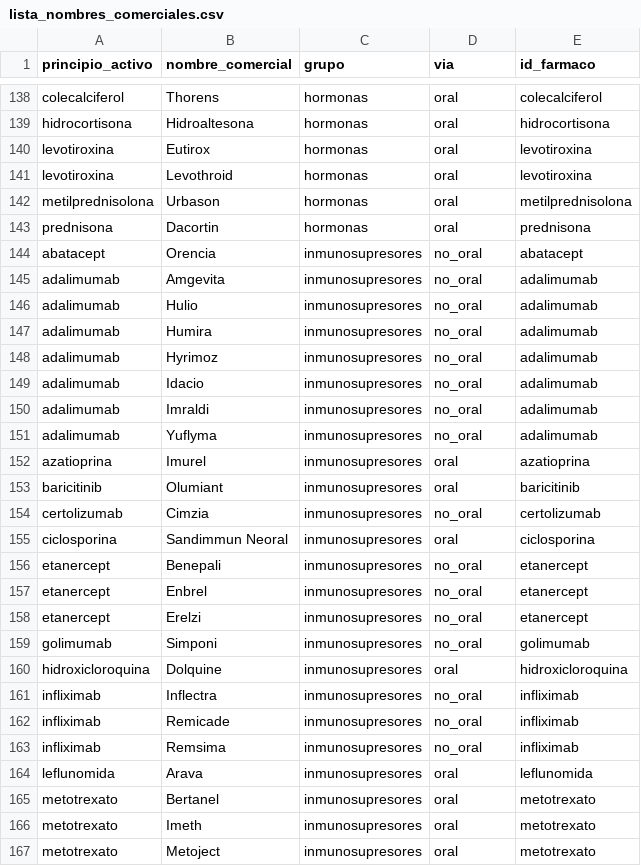
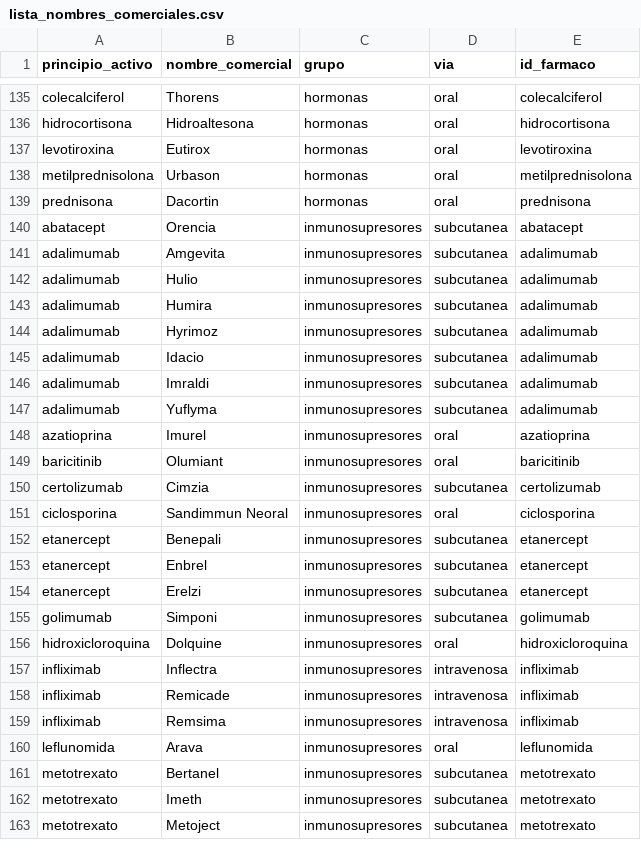
Before and after one commit to fernigear-spec/preanestesia, a CSV file: docs/lista_nombres_comerciales.csv, drawn as a sheet; only a part is shown, gaps mark what is left out; the diff covers the shown part only.

```diff
--- a/docs/lista_nombres_comerciales.csv
+++ b/docs/lista_nombres_comerciales.csv
@@ -140,28 +137,27 @@ hidrocortisona;Hidroaltesona;hormonas;oral;hidrocortisona
 levotiroxina;Eutirox;hormonas;oral;levotiroxina
-levotiroxina;Levothroid;hormonas;oral;levotiroxina
 metilprednisolona;Urbason;hormonas;oral;metilprednisolona
 prednisona;Dacortin;hormonas;oral;prednisona
-abatacept;Orencia;inmunosupresores;no_oral;abatacept
-adalimumab;Amgevita;inmunosupresores;no_oral;adalimumab
-adalimumab;Hulio;inmunosupresores;no_oral;adalimumab
-adalimumab;Humira;inmunosupresores;no_oral;adalimumab
-adalimumab;Hyrimoz;inmunosupresores;no_oral;adalimumab
-adalimumab;Idacio;inmunosupresores;no_oral;adalimumab
-adalimumab;Imraldi;inmunosupresores;no_oral;adalimumab
-adalimumab;Yuflyma;inmunosupresores;no_oral;adalimumab
+abatacept;Orencia;inmunosupresores;subcutanea;abatacept
+adalimumab;Amgevita;inmunosupresores;subcutanea;adalimumab
+adalimumab;Hulio;inmunosupresores;subcutanea;adalimumab
+adalimumab;Humira;inmunosupresores;subcutanea;adalimumab
+adalimumab;Hyrimoz;inmunosupresores;subcutanea;adalimumab
+adalimumab;Idacio;inmunosupresores;subcutanea;adalimumab
+adalimumab;Imraldi;inmunosupresores;subcutanea;adalimumab
+adalimumab;Yuflyma;inmunosupresores;subcutanea;adalimumab
 azatioprina;Imurel;inmunosupresores;oral;azatioprina
 baricitinib;Olumiant;inmunosupresores;oral;baricitinib
-certolizumab;Cimzia;inmunosupresores;no_oral;certolizumab
+certolizumab;Cimzia;inmunosupresores;subcutanea;certolizumab
 ciclosporina;Sandimmun Neoral;inmunosupresores;oral;ciclosporina
-etanercept;Benepali;inmunosupresores;no_oral;etanercept
-etanercept;Enbrel;inmunosupresores;no_oral;etanercept
-etanercept;Erelzi;inmunosupresores;no_oral;etanercept
-golimumab;Simponi;inmunosupresores;no_oral;golimumab
+etanercept;Benepali;inmunosupresores;subcutanea;etanercept
+etanercept;Enbrel;inmunosupresores;subcutanea;etanercept
+etanercept;Erelzi;inmunosupresores;subcutanea;etanercept
+golimumab;Simponi;inmunosupresores;subcutanea;golimumab
 hidroxicloroquina;Dolquine;inmunosupresores;oral;hidroxicloroquina
-infliximab;Inflectra;inmunosupresores;no_oral;infliximab
-infliximab;Remicade;inmunosupresores;no_oral;infliximab
-infliximab;Remsima;inmunosupresores;no_oral;infliximab
+infliximab;Inflectra;inmunosupresores;intravenosa;infliximab
+infliximab;Remicade;inmunosupresores;intravenosa;infliximab
+infliximab;Remsima;inmunosupresores;intravenosa;infliximab
 leflunomida;Arava;inmunosupresores;oral;leflunomida
-metotrexato;Bertanel;inmunosupresores;oral;metotrexato
-metotrexato;Imeth;inmunosupresores;oral;metotrexato
-metotrexato;Metoject;inmunosupresores;oral;metotrexato
+metotrexato;Bertanel;inmunosupresores;subcutanea;metotrexato
+metotrexato;Imeth;inmunosupresores;subcutanea;metotrexato
+metotrexato;Metoject;inmunosupresores;subcutanea;metotrexato
```
Also changed, not shown: 1 added row, 4 removed rows and 100 edited cells elsewhere in this file, docs/cotejo_nombres_comerciales_CIMA_2026-09-30.csv, 29 other files.
